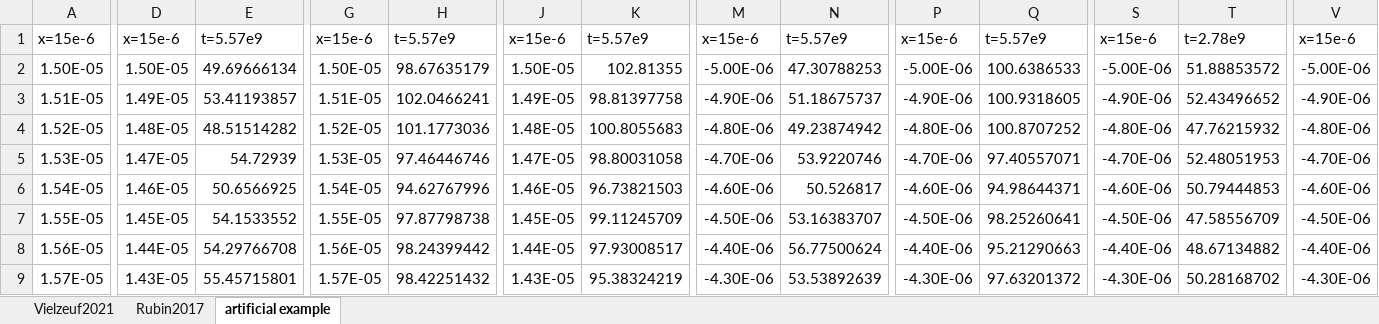
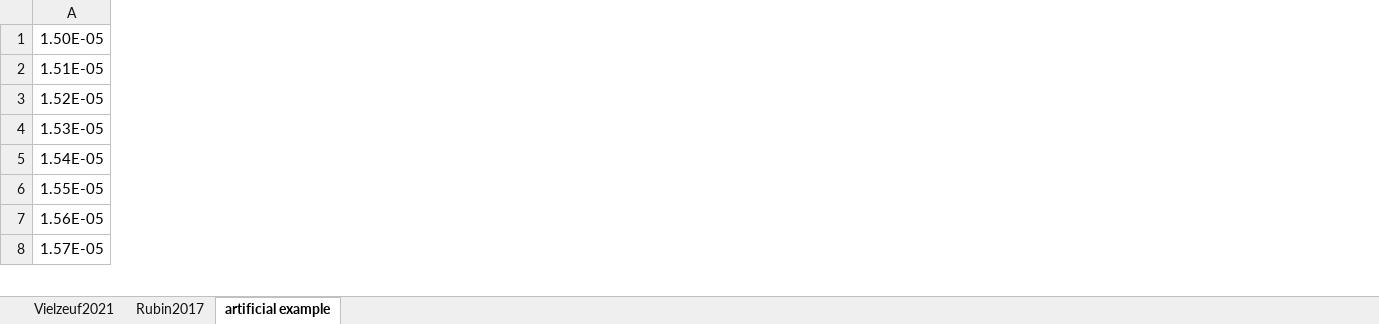
Before and after one commit to liguangwu/Diffuser, an Excel workbook: example.xlsx, sheet artificial example, drawn as a sheet; only a part is shown, gaps mark what is left out; values as stored, in another font and other column widths than the file's, no borders; removed rows and columns are numbered as before the commit, all else as after; rows hold the shown columns only; the diff covers the shown part only; the diff names each change by its address in the sheet, - before the commit and + after, or states it on an @@ line.

```diff
--- a/example.xlsx (sheet artificial example)
+++ b/example.xlsx (sheet artificial example)
-column D, rows 2-9: 1.50E-05 | 1.49E-05 | 1.48E-05 | 1.47E-05 | 1.46E-05 | 1.45E-05 | 1.44E-05 | 1.43E-05
-column E, rows 2-9: 49.69666134 | 53.41193857 | 48.51514282 | 54.72939 | 50.6566925 | 54.1533552 | 54.29766708 | 55.45715801
-column G, rows 2-9: 1.50E-05 | 1.51E-05 | 1.52E-05 | 1.53E-05 | 1.54E-05 | 1.55E-05 | 1.56E-05 | 1.57E-05
-column H, rows 2-9: 98.67635179 | 102.0466241 | 101.1773036 | 97.46446746 | 94.62767996 | 97.87798738 | 98.24399442 | 98.42251432
-column J, rows 2-9: 1.50E-05 | 1.49E-05 | 1.48E-05 | 1.47E-05 | 1.46E-05 | 1.45E-05 | 1.44E-05 | 1.43E-05
-column K, rows 2-9: 102.81355 | 98.81397758 | 100.8055683 | 98.80031058 | 96.73821503 | 99.11245709 | 97.93008517 | 95.38324219
-column M, rows 2-9: -5.00E-06 | -4.90E-06 | -4.80E-06 | -4.70E-06 | -4.60E-06 | -4.50E-06 | -4.40E-06 | -4.30E-06
-column N, rows 2-9: 47.30788253 | 51.18675737 | 49.23874942 | 53.9220746 | 50.526817 | 53.16383707 | 56.77500624 | 53.53892639
-column P, rows 2-9: -5.00E-06 | -4.90E-06 | -4.80E-06 | -4.70E-06 | -4.60E-06 | -4.50E-06 | -4.40E-06 | -4.30E-06
-column Q, rows 2-9: 100.6386533 | 100.9318605 | 100.8707252 | 97.40557071 | 94.98644371 | 98.25260641 | 95.21290663 | 97.63201372
-column S, rows 2-9: -5.00E-06 | -4.90E-06 | -4.80E-06 | -4.70E-06 | -4.60E-06 | -4.50E-06 | -4.40E-06 | -4.30E-06
-column T, rows 2-9: 51.88853572 | 52.43496652 | 47.76215932 | 52.48051953 | 50.79444853 | 47.58556709 | 48.67134882 | 50.28168702
-column V, rows 2-9: -5.00E-06 | -4.90E-06 | -4.80E-06 | -4.70E-06 | -4.60E-06 | -4.50E-06 | -4.40E-06 | -4.30E-06
-row 1: x=15e-6 | x=15e-6 | t=5.57e9 | x=15e-6 | t=5.57e9 | x=15e-6 | t=5.57e9 | x=15e-6 | t=5.57e9 | x=15e-6 | t=5.57e9 | x=15e-6 | t=2.78e9 | x=15e-6
```
Also changed, not shown: 200 removed rows and 20 removed columns elsewhere in this sheet, charts or pictures, 7 other files.
